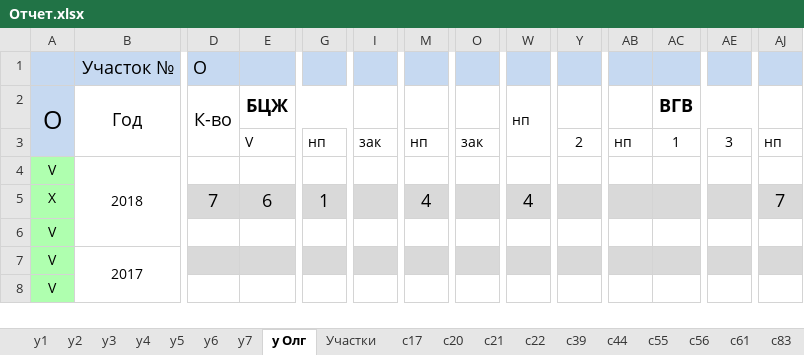
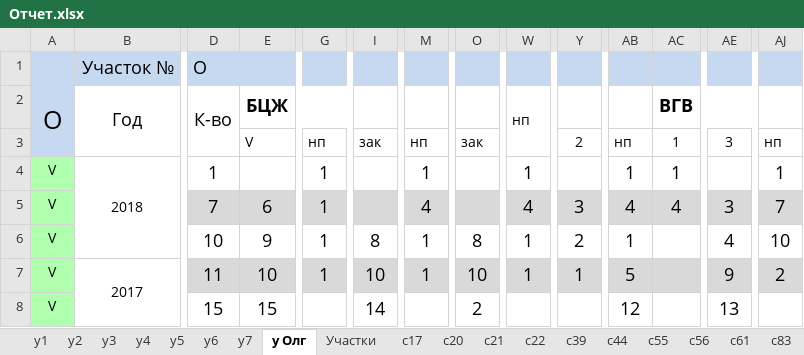
Before and after one commit to IliaPs/Reports, an Excel workbook: Отчет.xlsx, sheet у Олг, drawn as a sheet; only a part is shown, gaps mark what is left out; values as stored, in another font and other column widths than the file's, no borders; conditional formats not drawn; removed rows and columns are numbered as before the commit, all else as after; rows hold the shown columns only; the diff covers the shown part only; the diff names each change by its address in the sheet, - before the commit and + after, or states it on an @@ line.

```diff
--- a/Отчет.xlsx (sheet у Олг)
+++ b/Отчет.xlsx (sheet у Олг)
-D4 (К-во): (empty)
+D4 (К-во): 1
-G4: (empty)
+G4: 1
-M4: (empty)
+M4: 1
-W4 (нп): (empty)
+W4 (нп): 1
-AB4: (empty)
+AB4: 1
-AC4 (ВГВ): (empty)
+AC4 (ВГВ): 1
-AJ4: (empty)
+AJ4: 1
-A5 (О): X
+A5 (О): V
-Y5: (empty)
+Y5: 3
-AB5: (empty)
+AB5: 4
-AC5 (ВГВ): (empty)
+AC5 (ВГВ): 4
-AE5: (empty)
+AE5: 3
-row 6: V
+row 6: V |  | 10 | 9 | 1 | 8 | 1 | 8 | 1 | 2 | 1 |  | 4 | 10
-D7 (К-во): (empty)
+D7 (К-во): 11
-E7 (БЦЖ): (empty)
+E7 (БЦЖ): 10
-G7: (empty)
+G7: 1
-I7: (empty)
+I7: 10
-M7: (empty)
+M7: 1
-O7: (empty)
+O7: 10
-W7 (нп): (empty)
+W7 (нп): 1
-Y7: (empty)
+Y7: 1
-AB7: (empty)
+AB7: 5
-AE7: (empty)
+AE7: 9
-AJ7: (empty)
+AJ7: 2
-row 8: V
+row 8: V |  | 15 | 15 |  | 14 |  | 2 |  |  | 12 |  | 13
```
Also changed, not shown: 18 edited cells elsewhere in this sheet, sheet Общая, sheet Участки, sheet Сады, sheet с39, sheet с17, sheet с Олг.
